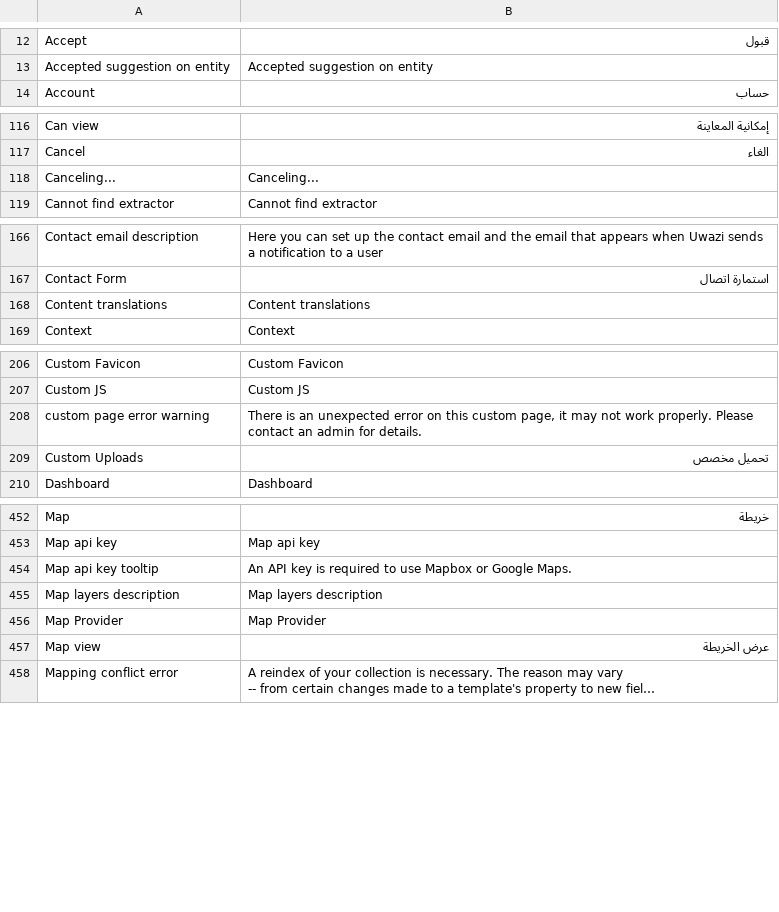
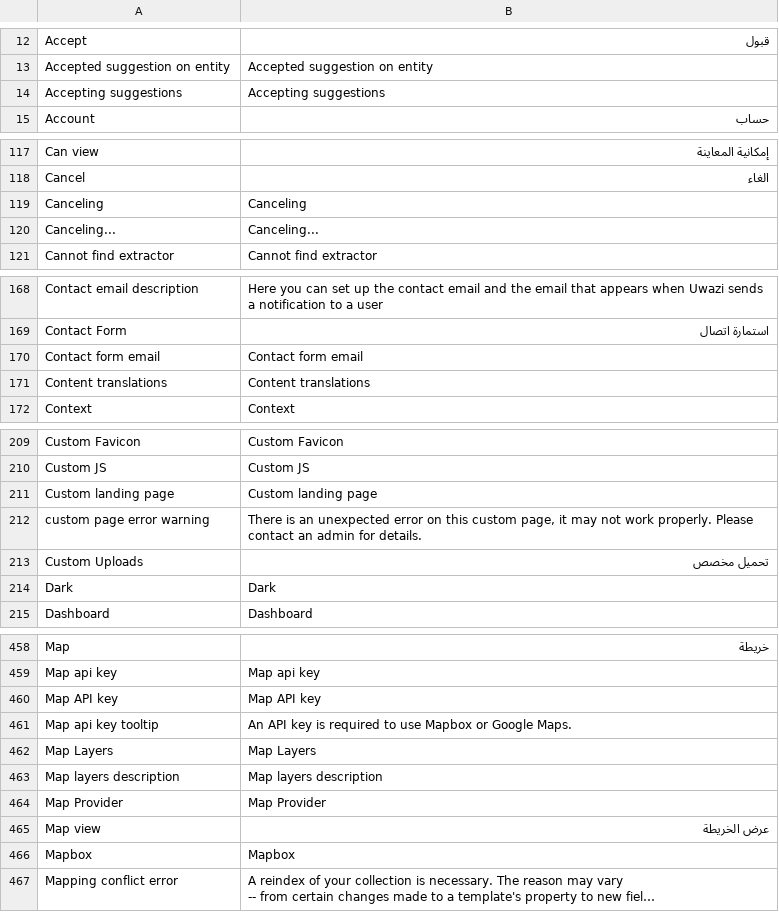
Before and after one commit to huridocs/uwazi, a CSV file: contents/ui-translations/ar.csv, drawn as a sheet; only a part is shown, gaps mark what is left out; long unchanged cells end in …; the diff covers the shown part only; the diff names each change by its address in the sheet, - before the commit and + after, or states it on an @@ line.

Commit message:
8610 - Translation coverage (#8688)
* fix missing coverage in Collection.tsx and ToCPanel.tsx

* translatable pills

* user role selection translated

* placeholder texts translatable

* update ix messages translations

* capitalize texts

* add missing import

* snapshot update

* update selector texts

* interpolate translation

```diff
--- a/contents/ui-translations/ar.csv
+++ b/contents/ui-translations/ar.csv
+row 14: Accepting suggestions | Accepting suggestions
+row 119: Canceling | Canceling
+row 170: Contact form email | Contact form email
+row 211: Custom landing page | Custom landing page
+row 214: Dark | Dark
+row 460: Map API key | Map API key
+row 462: Map Layers | Map Layers
+row 466: Mapbox | Mapbox
```
Also changed, not shown: 3 added rows, 1 removed row and 4 edited cells elsewhere in this file, contents/ui-translations/en.csv, contents/ui-translations/fr.csv, 21 other files.
